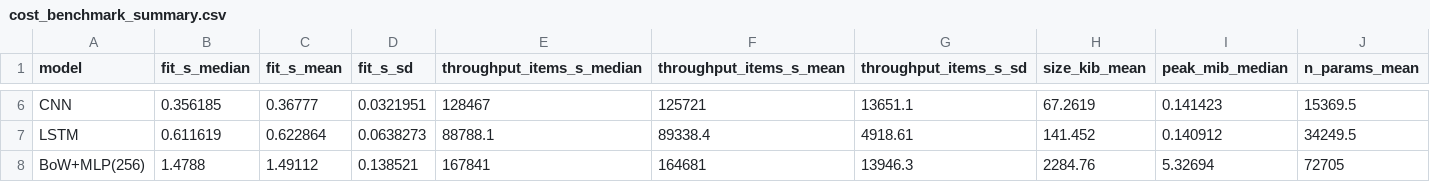
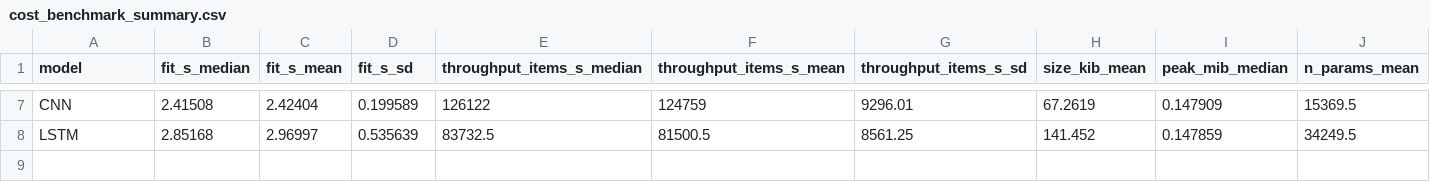
Before and after one commit to beskvladimir-create/cpi-coding-repro, a CSV file: results/cost_benchmark_summary.csv, drawn as a sheet; only a part is shown, gaps mark what is left out; removed rows and columns are numbered as before the commit, all else as after; the diff covers the shown part only; the diff names each change by its address in the sheet, - before the commit and + after, or states it on an @@ line.

```diff
--- a/results/cost_benchmark_summary.csv
+++ b/results/cost_benchmark_summary.csv
-B7 (fit_s_median): 0.356185
+B7 (fit_s_median): 2.41508
-C7 (fit_s_mean): 0.36777
+C7 (fit_s_mean): 2.42404
-D7 (fit_s_sd): 0.0321951
+D7 (fit_s_sd): 0.199589
-E7 (throughput_items_s_median): 128467
+E7 (throughput_items_s_median): 126122
-F7 (throughput_items_s_mean): 125721
+F7 (throughput_items_s_mean): 124759
-G7 (throughput_items_s_sd): 13651.1
+G7 (throughput_items_s_sd): 9296.01
-I7 (peak_mib_median): 0.141423
+I7 (peak_mib_median): 0.147909
-B8 (fit_s_median): 0.611619
+B8 (fit_s_median): 2.85168
-C8 (fit_s_mean): 0.622864
+C8 (fit_s_mean): 2.96997
-D8 (fit_s_sd): 0.0638273
+D8 (fit_s_sd): 0.535639
-E8 (throughput_items_s_median): 88788.1
+E8 (throughput_items_s_median): 83732.5
-F8 (throughput_items_s_mean): 89338.4
+F8 (throughput_items_s_mean): 81500.5
-G8 (throughput_items_s_sd): 4918.61
+G8 (throughput_items_s_sd): 8561.25
-I8 (peak_mib_median): 0.140912
+I8 (peak_mib_median): 0.147859
-row 8: BoW+MLP(256) | 1.4788 | 1.49112 | 0.138521 | 167841 | 164681 | 13946.3 | 2284.76 | 5.32694 | 72705
```
Also changed, not shown: 1 added row and 28 edited cells elsewhere in this file, results/cost_benchmark_per_run.csv, 3 other files.
